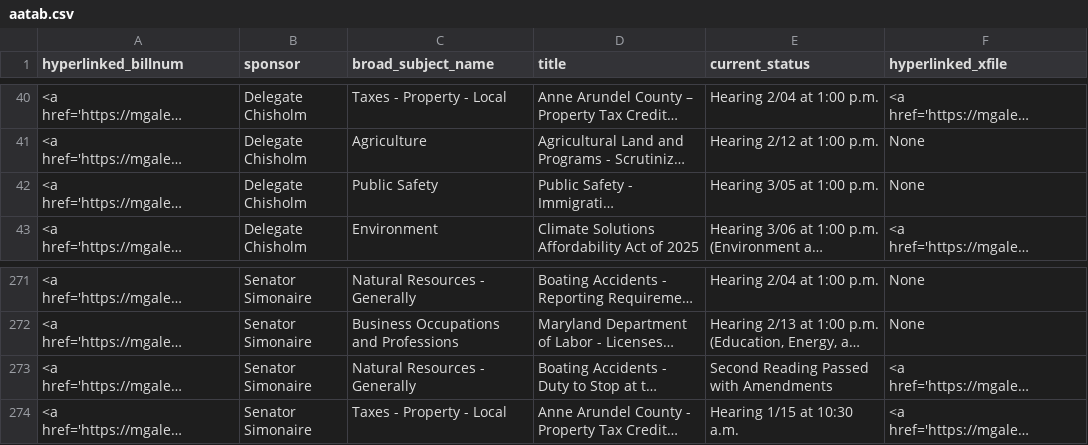
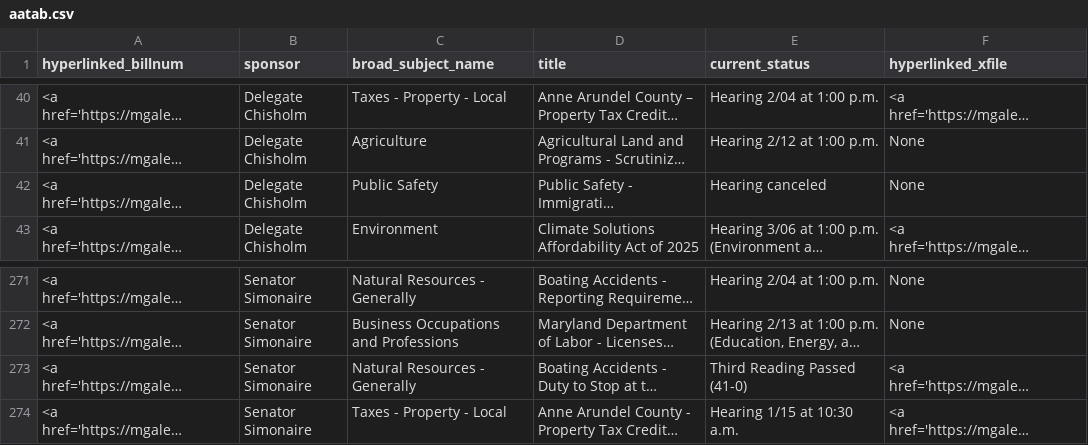
Before and after one commit to Baltimore-Sun/md-ga-bill-tracker, a CSV file: aatab.csv, drawn as a sheet; only a part is shown, gaps mark what is left out; long unchanged cells end in …; the diff names each change by its address in the sheet, - before the commit and + after, or states it on an @@ line.

```diff
--- a/aatab.csv
+++ b/aatab.csv
-E42 (current_status): Hearing 3/05 at 1:00 p.m.
+E42 (current_status): Hearing canceled
-E273 (current_status): Second Reading Passed with Amendments
+E273 (current_status): Third Reading Passed (41-0)
```
